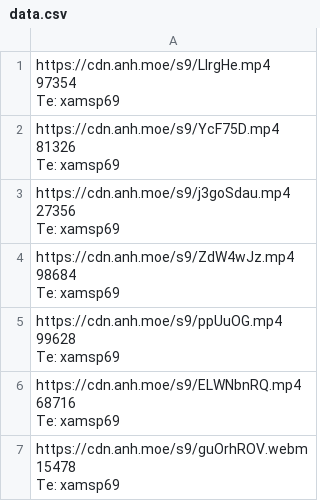
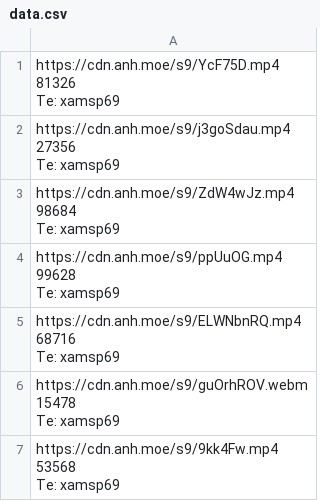
Before and after one commit to gx288/xammm, a CSV file: data.csv, drawn as a sheet; only a part is shown; the shorter side is filled out with more unchanged rows.

```diff
--- a/data.csv
+++ b/data.csv
@@ -1,4 +1 @@
-"https://cdn.anh.moe/s9/LIrgHe.mp4
- 97354
-Te: xamsp69"
 "https://cdn.anh.moe/s9/YcF75D.mp4
```
